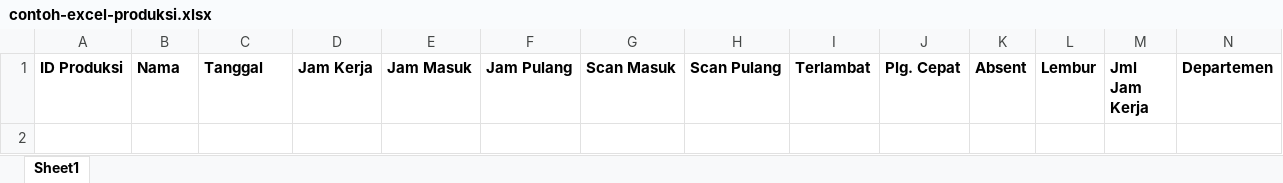
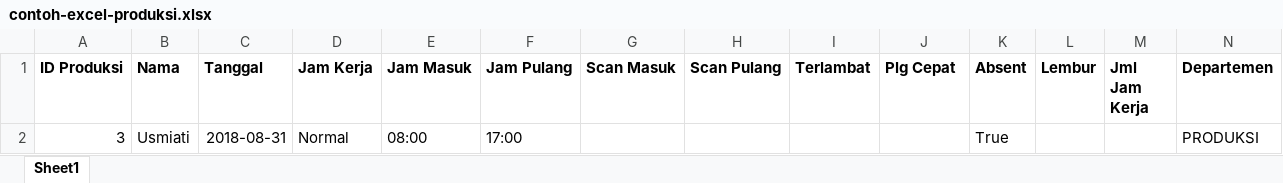
Before and after one commit to 123mahmud/tammacorp, an Excel workbook: public/assets/berkas/absensi-produksi/contoh-excel-produksi.xlsx, sheet Sheet1, drawn as a sheet; values as stored, in another font and other column widths than the file's, no borders; the diff names each change by its address in the sheet, - before the commit and + after, or states it on an @@ line.

```diff
--- a/public/assets/berkas/absensi-produksi/contoh-excel-produksi.xlsx (sheet Sheet1)
+++ b/public/assets/berkas/absensi-produksi/contoh-excel-produksi.xlsx (sheet Sheet1)
-J1: Plg. Cepat
+J1: Plg Cepat
+row 2: 3 | Usmiati | 2018-08-31 | Normal | 08:00 | 17:00 |  |  |  |  | True |  |  | PRODUKSI
```
Also changed, not shown: public/assets/berkas/absensi-produksi/master-produksi.xlsx, 3 other files.
